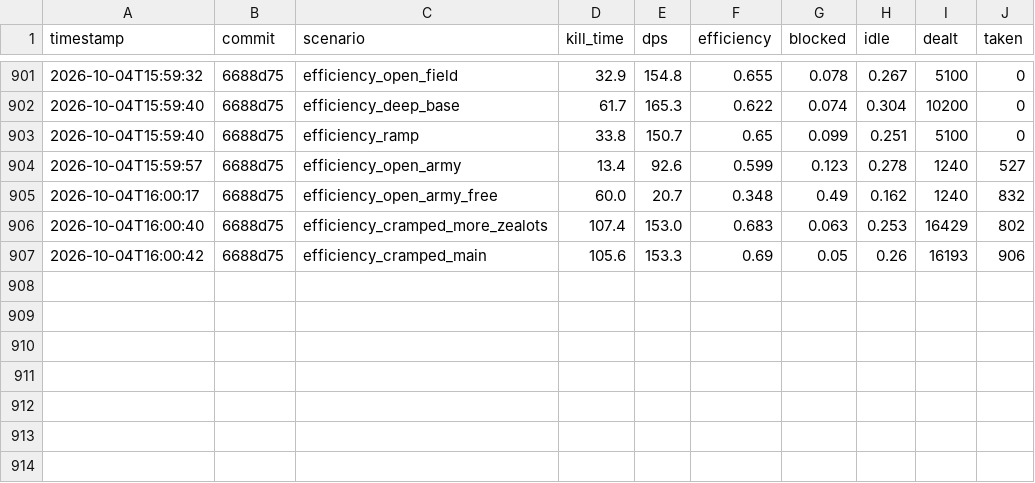
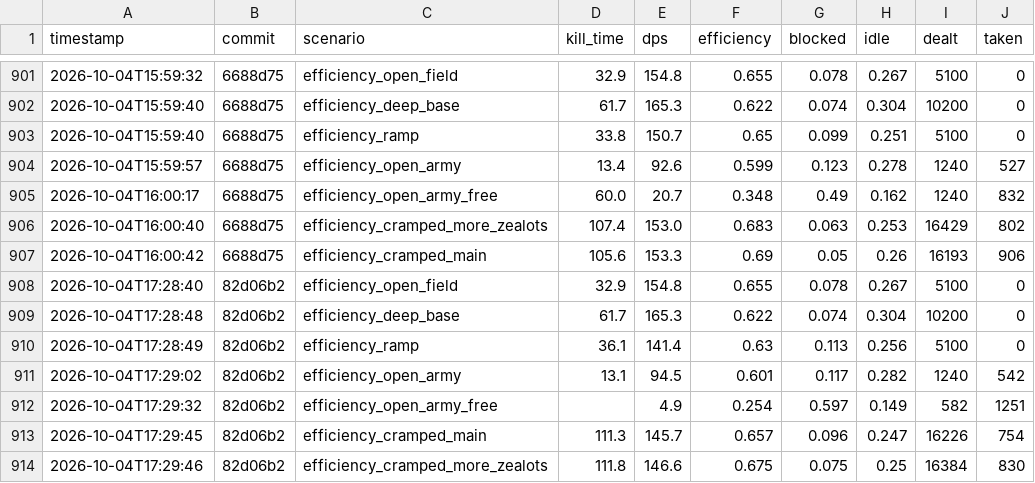
Before and after one commit to imdomlol/Zasz, a CSV file: benchmarks/efficiency.csv, drawn as a sheet; only a part is shown, gaps mark what is left out.

```diff
--- a/benchmarks/efficiency.csv
+++ b/benchmarks/efficiency.csv
@@ -907 +907,8 @@ timestamp,commit,scenario,kill_time,dps,efficiency,blocked,idle,dealt,taken
 2026-10-04T16:00:42,6688d75,efficiency_cramped_main,105.6,153.3,0.69,0.05,0.26,16193,906
+2026-10-04T17:28:40,82d06b2,efficiency_open_field,32.9,154.8,0.655,0.078,0.267,5100,0
+2026-10-04T17:28:48,82d06b2,efficiency_deep_base,61.7,165.3,0.622,0.074,0.304,10200,0
+2026-10-04T17:28:49,82d06b2,efficiency_ramp,36.1,141.4,0.63,0.113,0.256,5100,0
+2026-10-04T17:29:02,82d06b2,efficiency_open_army,13.1,94.5,0.601,0.117,0.282,1240,542
+2026-10-04T17:29:32,82d06b2,efficiency_open_army_free,,4.9,0.254,0.597,0.149,582,1251
+2026-10-04T17:29:45,82d06b2,efficiency_cramped_main,111.3,145.7,0.657,0.096,0.247,16226,754
+2026-10-04T17:29:46,82d06b2,efficiency_cramped_more_zealots,111.8,146.6,0.675,0.075,0.25,16384,830
```
Also changed, not shown: benchmarks/scenarios.csv.
